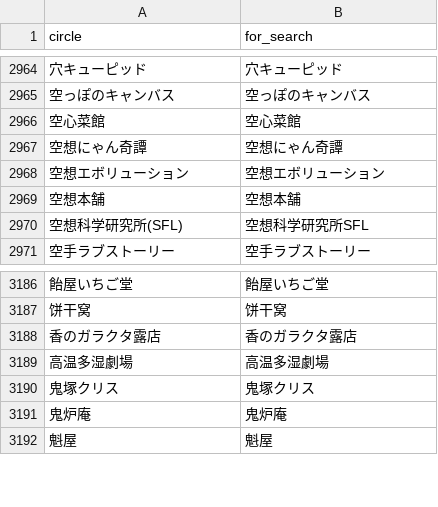
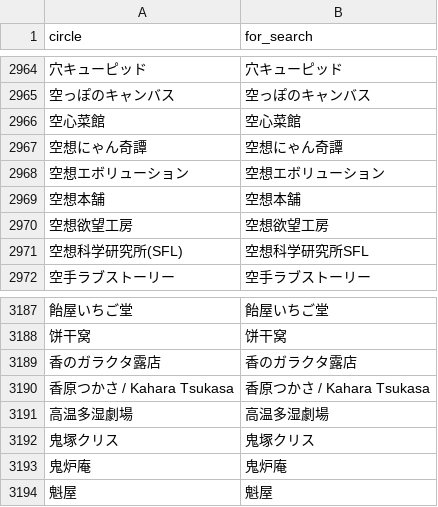
Before and after one commit to MASAYUKI-MORITA/kuppuku_database, a CSV file: circles.csv, drawn as a sheet; only a part is shown, gaps mark what is left out; the diff names each change by its address in the sheet, - before the commit and + after, or states it on an @@ line.

```diff
--- a/circles.csv
+++ b/circles.csv
+row 2970: 空想欲望工房 | 空想欲望工房
+row 3190: 香原つかさ / Kahara Tsukasa | 香原つかさ / Kahara Tsukasa
```
Also changed, not shown: voice_actors.csv.
